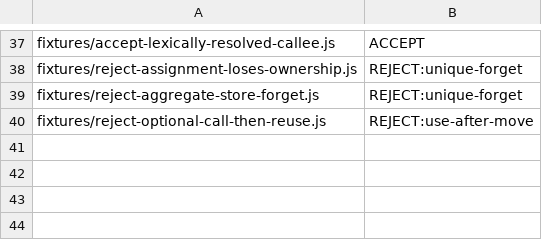
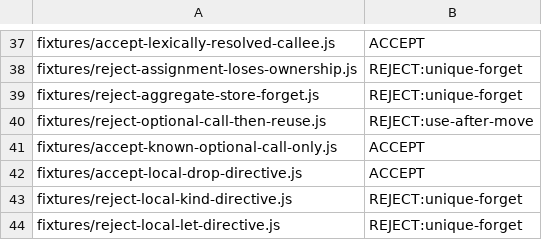
Before and after one commit to AkaraChen/pragmajs, a TSV file: crates/own/ablation/manifest.tsv, drawn as a sheet; only a part is shown, gaps mark what is left out.

Commit message:
test(own): split local directive abstractions

```diff
--- a/crates/own/ablation/manifest.tsv
+++ b/crates/own/ablation/manifest.tsv
@@ -40 +40,5 @@ fixtures/reject-aggregate-store-forget.js	REJECT:unique-forget
 fixtures/reject-optional-call-then-reuse.js	REJECT:use-after-move
+fixtures/accept-known-optional-call-only.js	ACCEPT
+fixtures/accept-local-drop-directive.js	ACCEPT
+fixtures/reject-local-kind-directive.js	REJECT:unique-forget
+fixtures/reject-local-let-directive.js	REJECT:unique-forget
```
Also changed, not shown: 8 other files.
